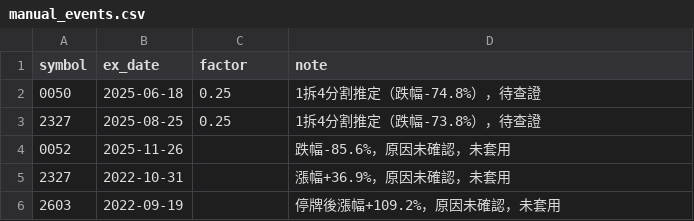
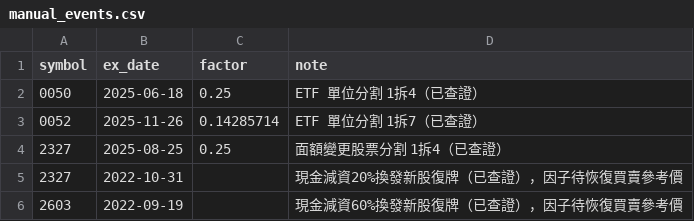
Before and after one commit to 80501tom-boop/PythonProject, a CSV file: data/manual_events.csv, drawn as a sheet.

Commit message:
Confirm split factors in manual events (0050, 0052, 2327)
Capital reductions 2327 (2022-10-31) and 2603 (2022-09-19) stay pending:
the resume reference price is needed to compute their factors.

```diff
--- a/data/manual_events.csv
+++ b/data/manual_events.csv
@@ -1,6 +1,6 @@
 symbol,ex_date,factor,note
-0050,2025-06-18,0.25,1拆4分割推定（跌幅-74.8%），待查證
-2327,2025-08-25,0.25,1拆4分割推定（跌幅-73.8%），待查證
-0052,2025-11-26,,跌幅-85.6%，原因未確認，未套用
-2327,2022-10-31,,漲幅+36.9%，原因未確認，未套用
-2603,2022-09-19,,停牌後漲幅+109.2%，原因未確認，未套用
+0050,2025-06-18,0.25,ETF 單位分割 1拆4（已查證）
+0052,2025-11-26,0.14285714,ETF 單位分割 1拆7（已查證）
+2327,2025-08-25,0.25,面額變更股票分割 1拆4（已查證）
+2327,2022-10-31,,現金減資20%換發新股復牌（已查證），因子待恢復買賣參考價
+2603,2022-09-19,,現金減資60%換發新股復牌（已查證），因子待恢復買賣參考價
```
